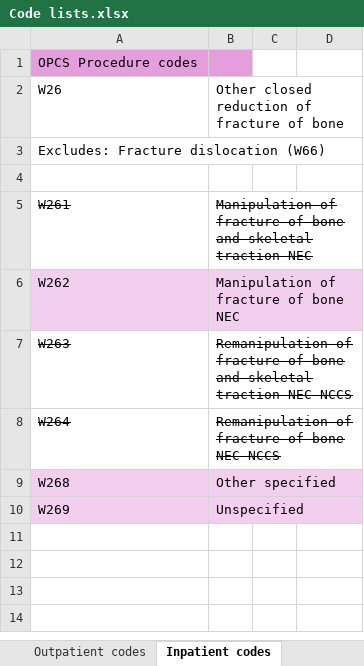
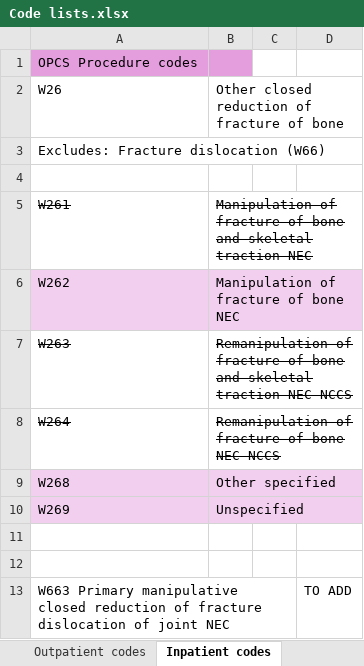
Before and after one commit to The-Strategy-Unit/paediatric_fracture_management, an Excel workbook: Code lists.xlsx, sheet Inpatient codes, drawn as a sheet; values as stored, in another font and other column widths than the file's, no borders; the diff names each change by its address in the sheet, - before the commit and + after, or states it on an @@ line.

```diff
--- a/Code lists.xlsx (sheet Inpatient codes)
+++ b/Code lists.xlsx (sheet Inpatient codes)
+row 11: (empty)
+row 12: (empty)
+row 13: W663 Primary manipulative closed reduction of fracture dislocation of joint NEC |  |  | TO ADD
```
Also changed, not shown: 10 other files.
